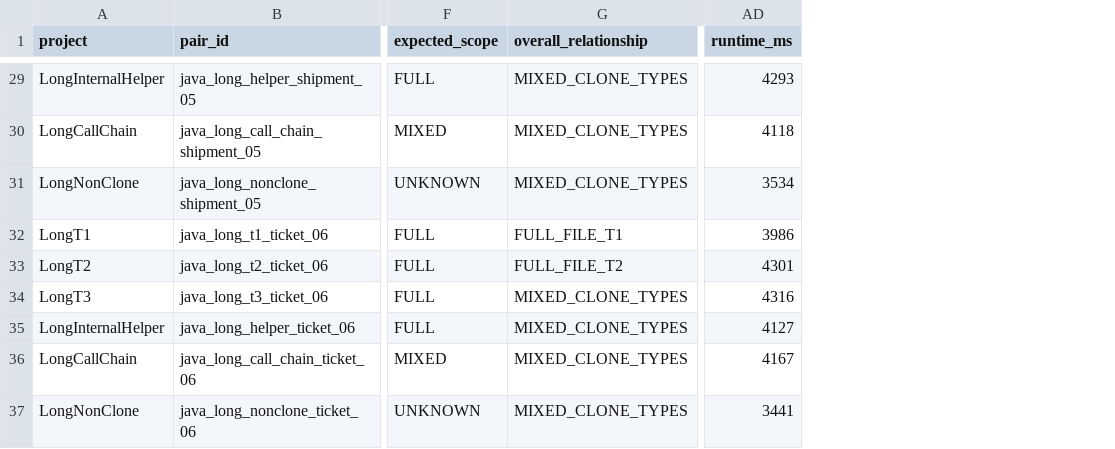
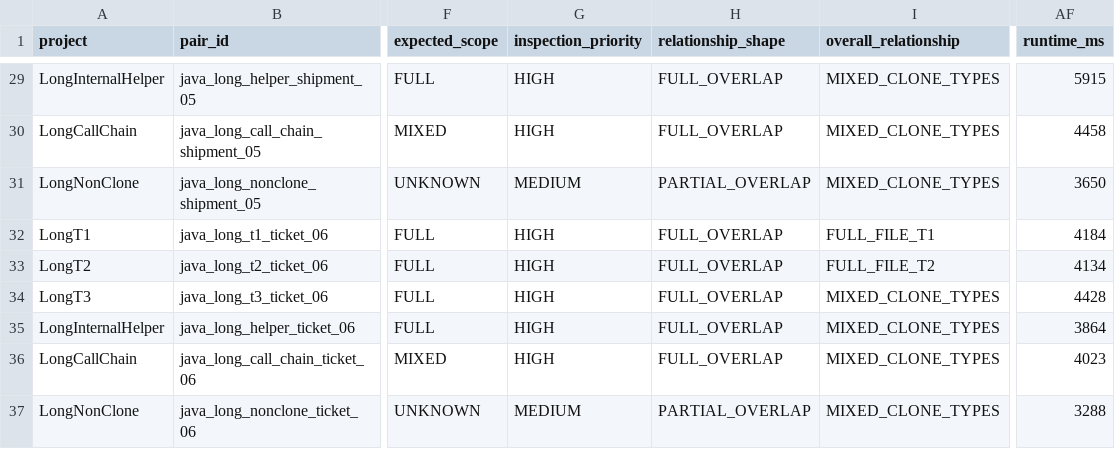
Before and after one commit to ZiqiLiu6683/Meng_ProjectBased_DetectCodeSimilar, a CSV file: code-sim/evaluation/results/long_code_next_pipeline_results.csv, drawn as a sheet; only a part is shown, gaps mark what is left out; addresses are those after the commit; the diff covers the shown part only; the diff names each change by its address in the sheet, - before the commit and + after, or states it on an @@ line.

Commit message:
Refactor evaluation summary and add inspection priority and relationship shape
- Updated the summary markdown generation to include new columns for inspection priorities and relationship shapes.
- Modified the evaluation script to calculate and include inspection priorities and relationship shapes in the summary.
- Enhanced the FileCloneSummary class to store inspection priority and relationship shape.
- Implemented logic in FileLevelAggregator to determine inspection priority and relationship shape based on coverage metrics.
- Added EvidenceBreakdown class to encapsulate evidence details for clone regions.
- Introduced InspectionPriority and RelationshipShape enums to categorize inspection priorities and relationship types.
- Updated JSON report formatter to include new fields for inspection priority, relationship shape, and evidence breakdown.
- Enhanced unit tests to validate the new fields and logic in the evaluation process.

```diff
--- a/code-sim/evaluation/results/long_code_next_pipeline_results.csv
+++ b/code-sim/evaluation/results/long_code_next_pipeline_results.csv
+column G (inspection_priority), rows 29-37: HIGH | HIGH | MEDIUM | HIGH | HIGH | HIGH | HIGH | HIGH | MEDIUM
+column H (relationship_shape), rows 29-37: FULL_OVERLAP | FULL_OVERLAP | PARTIAL_OVERLAP | FULL_OVERLAP | FULL_OVERLAP | FULL_OVERLAP | FULL_OVERLAP | FULL_OVERLAP | PARTIAL_OVERLAP
-AF29 (runtime_ms): 4293
+AF29 (runtime_ms): 5915
-AF30 (runtime_ms): 4118
+AF30 (runtime_ms): 4458
-AF31 (runtime_ms): 3534
+AF31 (runtime_ms): 3650
-AF32 (runtime_ms): 3986
+AF32 (runtime_ms): 4184
-AF33 (runtime_ms): 4301
+AF33 (runtime_ms): 4134
-AF34 (runtime_ms): 4316
+AF34 (runtime_ms): 4428
-AF35 (runtime_ms): 4127
+AF35 (runtime_ms): 3864
-AF36 (runtime_ms): 4167
+AF36 (runtime_ms): 4023
-AF37 (runtime_ms): 3441
+AF37 (runtime_ms): 3288
```
Also changed, not shown: 26 edited cells elsewhere in this file, 11 other files.
